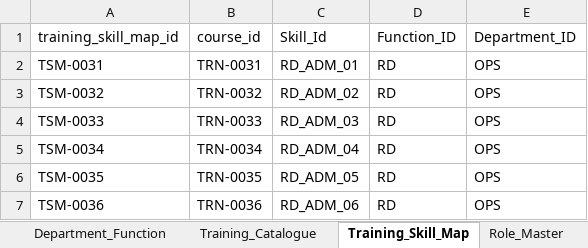
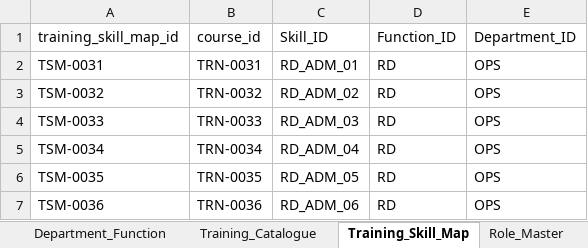
Before and after one commit to Bavenraj08/quintelligence, an Excel workbook: knowledge_source/reference_data/excel/reference_data.xlsx, sheet Training_Skill_Map, drawn as a sheet; only a part is shown; values as stored, in another font and other column widths than the file's, no borders; the diff names each change by its address in the sheet, - before the commit and + after, or states it on an @@ line.

```diff
--- a/knowledge_source/reference_data/excel/reference_data.xlsx (sheet Training_Skill_Map)
+++ b/knowledge_source/reference_data/excel/reference_data.xlsx (sheet Training_Skill_Map)
-C1: Skill_Id
+C1: Skill_ID
```
Also changed, not shown: sheet Role_Master, sheet Proficiency_Level, sheet Skill_Master, sheet Role_Skill_Map, 7 other files.
